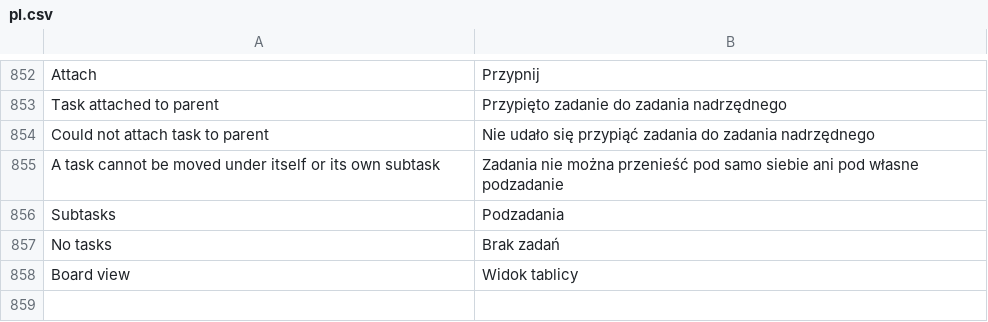
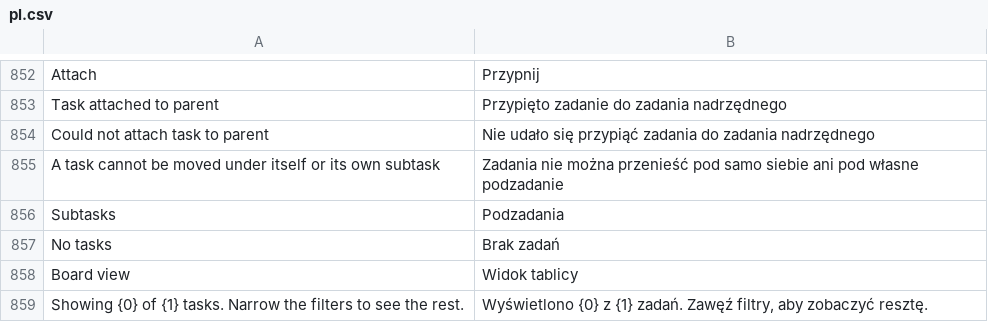
Before and after one commit to ERPnextPL/erpnext_project_hub, a CSV file: erpnext_projekt_hub/translations/pl.csv, drawn as a sheet; only a part is shown, gaps mark what is left out.

```diff
--- a/erpnext_projekt_hub/translations/pl.csv
+++ b/erpnext_projekt_hub/translations/pl.csv
@@ -858 +858,2 @@
 "Board view","Widok tablicy"
+"Showing {0} of {1} tasks. Narrow the filters to see the rest.","Wyświetlono {0} z {1} zadań. Zawęź filtry, aby zobaczyć resztę."
```
Also changed, not shown: 1 other file.
